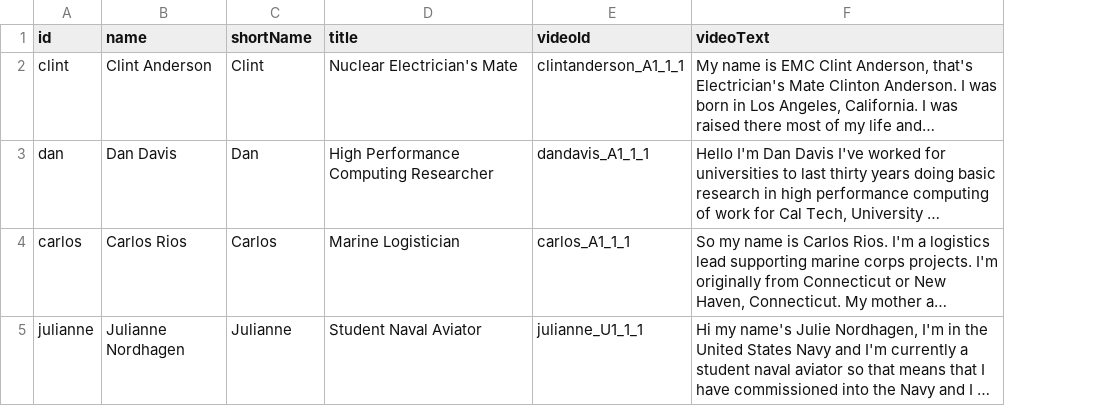
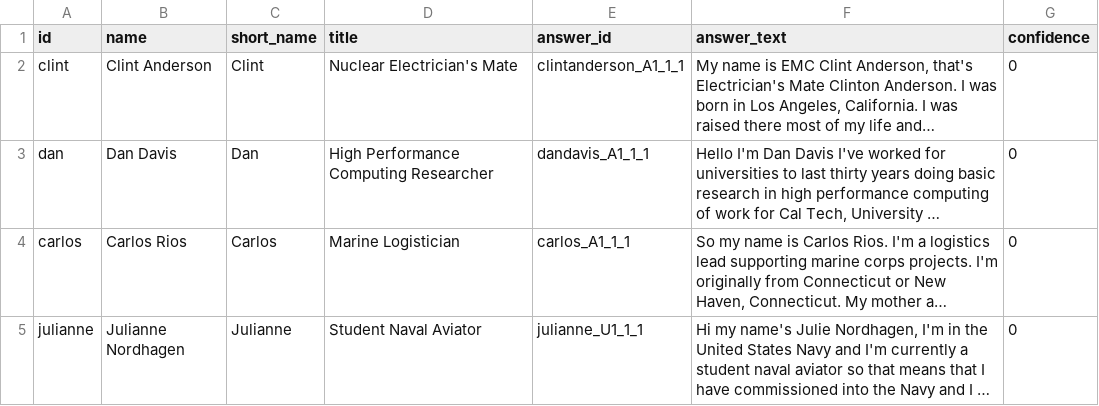
Before and after one commit to ICTLearningSciences/org-pal3-mentorpal, a CSV file: client/MentorPanel/src/data/mentors.csv, drawn as a sheet; long unchanged cells end in …; the diff names each change by its address in the sheet, - before the commit and + after, or states it on an @@ line.

Commit message:
Asking a question works if the mentor-api is running and Chrome is run with disabled web-security (CORS headers)

```diff
--- a/client/MentorPanel/src/data/mentors.csv
+++ b/client/MentorPanel/src/data/mentors.csv
+column G (confidence), rows 2-5: all 0
-C1: shortName
+C1: short_name
-E1: videoId
+E1: answer_id
-F1: videoText
+F1: answer_text
```
Also changed, not shown: 20 other files.
